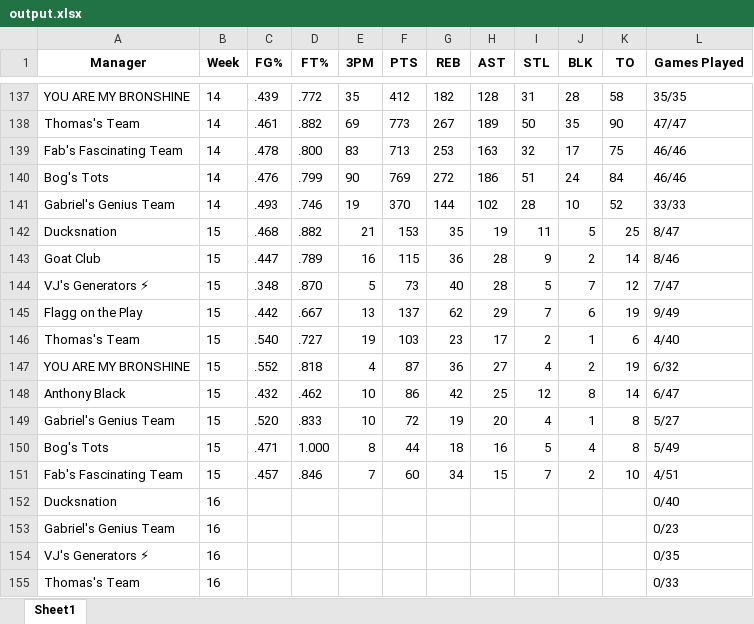
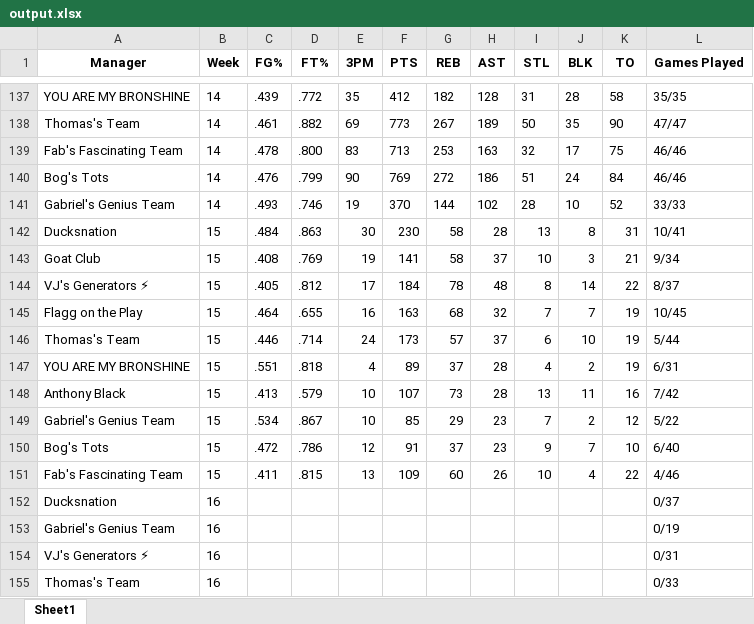
Before and after one commit to jyoun110/FantasyComp, an Excel workbook: output.xlsx, sheet Sheet1, drawn as a sheet; only a part is shown, gaps mark what is left out; values as stored, in another font and other column widths than the file's, no borders; removed rows and columns are numbered as before the commit, all else as after; the diff covers the shown part only; the diff names each change by its address in the sheet, - before the commit and + after, or states it on an @@ line.

Commit message:
Daily data update

```diff
--- a/output.xlsx (sheet Sheet1)
+++ b/output.xlsx (sheet Sheet1)
-row 142: Ducksnation | 15 | .468 | .882 | 21 | 153 | 35 | 19 | 11 | 5 | 25 | 8/47
-row 143: Goat Club | 15 | .447 | .789 | 16 | 115 | 36 | 28 | 9 | 2 | 14 | 8/46
-row 144: VJ's Generators ⚡ | 15 | .348 | .870 | 5 | 73 | 40 | 28 | 5 | 7 | 12 | 7/47
+row 142: Ducksnation | 15 | .484 | .863 | 30 | 230 | 58 | 28 | 13 | 8 | 31 | 10/41
+row 143: Goat Club | 15 | .408 | .769 | 19 | 141 | 58 | 37 | 10 | 3 | 21 | 9/34
+row 144: VJ's Generators ⚡ | 15 | .405 | .812 | 17 | 184 | 78 | 48 | 8 | 14 | 22 | 8/37
-C145 (FG%): .442
+C145 (FG%): .464
-D145 (FT%): .667
+D145 (FT%): .655
-E145 (3PM): 13
+E145 (3PM): 16
-F145 (PTS): 137
+F145 (PTS): 163
-G145 (REB): 62
+G145 (REB): 68
-H145 (AST): 29
+H145 (AST): 32
-J145 (BLK): 6
+J145 (BLK): 7
-L145 (Games Played): 9/49
+L145 (Games Played): 10/45
-row 146: Thomas's Team | 15 | .540 | .727 | 19 | 103 | 23 | 17 | 2 | 1 | 6 | 4/40
+row 146: Thomas's Team | 15 | .446 | .714 | 24 | 173 | 57 | 37 | 6 | 10 | 19 | 5/44
-C147 (FG%): .552
+C147 (FG%): .551
-F147 (PTS): 87
+F147 (PTS): 89
-G147 (REB): 36
+G147 (REB): 37
-H147 (AST): 27
+H147 (AST): 28
-L147 (Games Played): 6/32
+L147 (Games Played): 6/31
-row 148: Anthony Black | 15 | .432 | .462 | 10 | 86 | 42 | 25 | 12 | 8 | 14 | 6/47
-row 149: Gabriel's Genius Team | 15 | .520 | .833 | 10 | 72 | 19 | 20 | 4 | 1 | 8 | 5/27
-row 150: Bog's Tots | 15 | .471 | 1.000 | 8 | 44 | 18 | 16 | 5 | 4 | 8 | 5/49
-row 151: Fab's Fascinating Team | 15 | .457 | .846 | 7 | 60 | 34 | 15 | 7 | 2 | 10 | 4/51
+row 148: Anthony Black | 15 | .413 | .579 | 10 | 107 | 73 | 28 | 13 | 11 | 16 | 7/42
+row 149: Gabriel's Genius Team | 15 | .534 | .867 | 10 | 85 | 29 | 23 | 7 | 2 | 12 | 5/22
+row 150: Bog's Tots | 15 | .472 | .786 | 12 | 91 | 37 | 23 | 9 | 7 | 10 | 6/40
+row 151: Fab's Fascinating Team | 15 | .411 | .815 | 13 | 109 | 60 | 26 | 10 | 4 | 22 | 4/46
-L152 (Games Played): 0/40
+L152 (Games Played): 0/37
-L153 (Games Played): 0/23
+L153 (Games Played): 0/19
-L154 (Games Played): 0/35
+L154 (Games Played): 0/31
```
Also changed, not shown: 19 edited cells elsewhere in this sheet.
